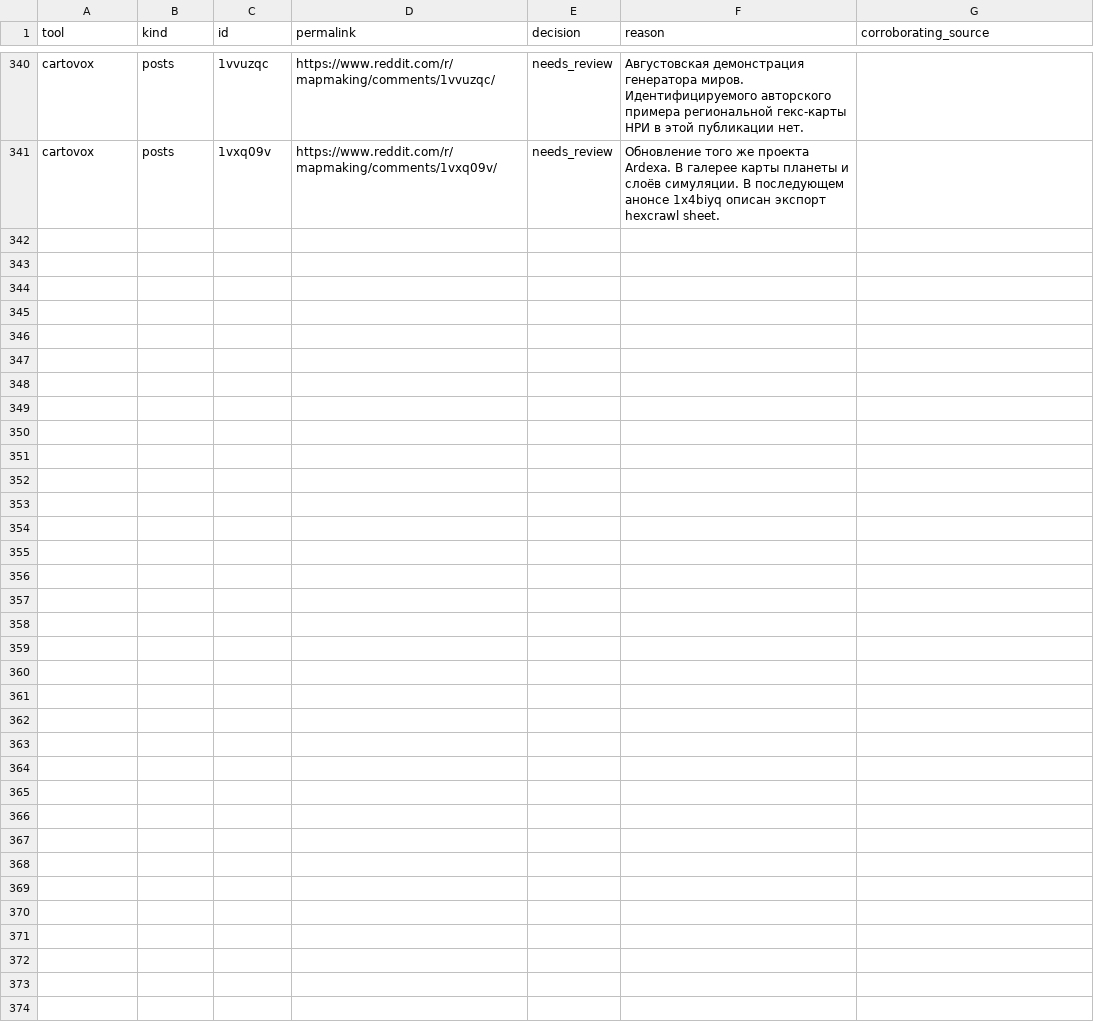
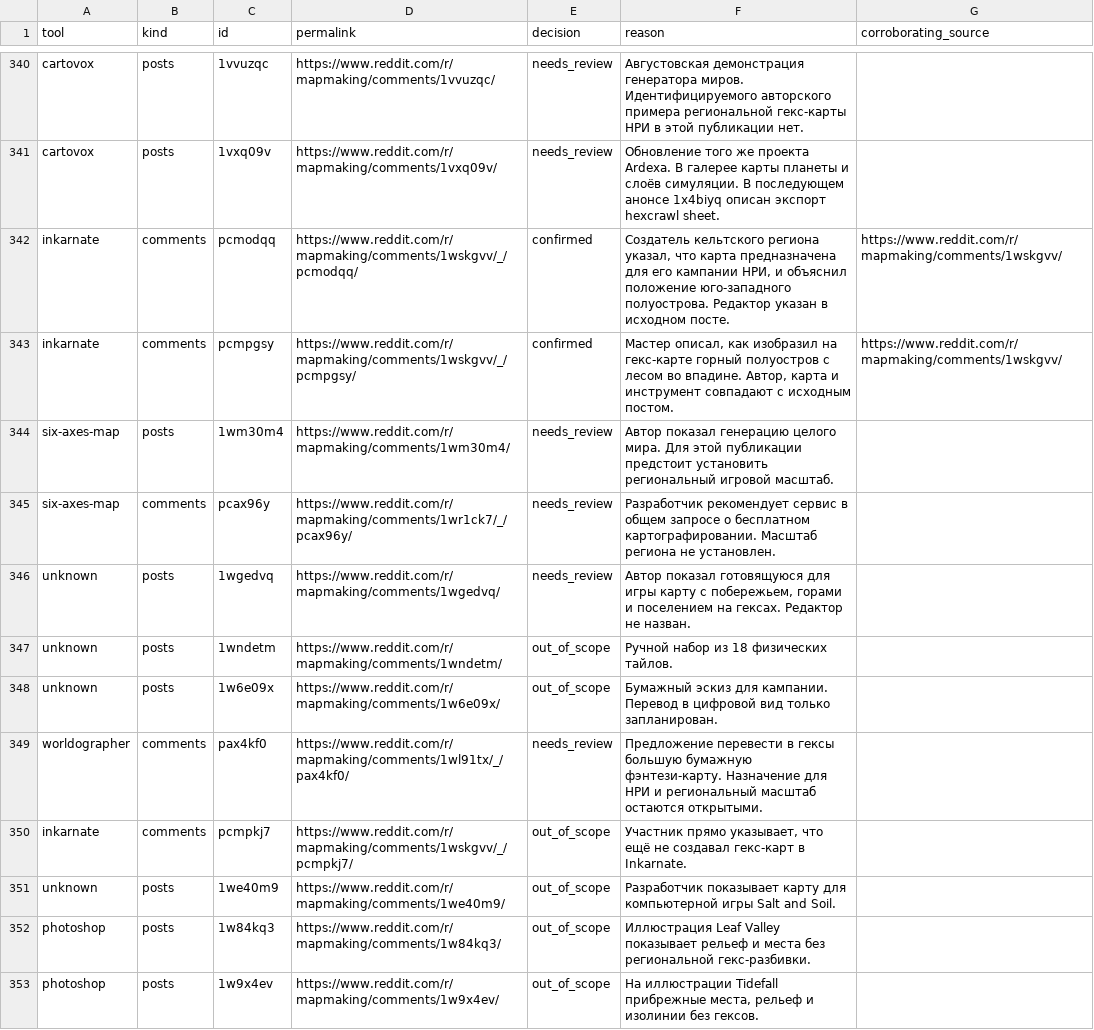
Before and after one commit to YuriyEmelyanov/Hexcrawl, a CSV file: agent-work/research/reddit-map-tools/hex-only/context-review.csv, drawn as a sheet; only a part is shown, gaps mark what is left out.

Commit message:
HX-RSR-001: reconcile September mapmaking archive and verify Hexomap

```diff
--- a/agent-work/research/reddit-map-tools/hex-only/context-review.csv
+++ b/agent-work/research/reddit-map-tools/hex-only/context-review.csv
@@ -341 +341,13 @@ cartovox,posts,1vvuzqc,https://www.reddit.com/r/mapmaking/comments/1vvuzqc/,need
 cartovox,posts,1vxq09v,https://www.reddit.com/r/mapmaking/comments/1vxq09v/,needs_review,Обновление того же проекта Ardexa. В галерее карты планеты и слоёв симуляции. В последующем анонсе 1x4biyq описан экспорт hexcrawl sheet.,
+inkarnate,comments,pcmodqq,https://www.reddit.com/r/mapmaking/comments/1wskgvv/_/pcmodqq/,confirmed,"Создатель кельтского региона указал, что карта предназначена для его кампании НРИ, и объяснил положение юго-западного полуострова. Редактор указан в исходном посте.",https://www.reddit.com/r/mapmaking/comments/1wskgvv/
+inkarnate,comments,pcmpgsy,https://www.reddit.com/r/mapmaking/comments/1wskgvv/_/pcmpgsy/,confirmed,"Мастер описал, как изобразил на гекс-карте горный полуостров с лесом во впадине. Автор, карта и инструмент совпадают с исходным постом.",https://www.reddit.com/r/mapmaking/comments/1wskgvv/
+six-axes-map,posts,1wm30m4,https://www.reddit.com/r/mapmaking/comments/1wm30m4/,needs_review,Автор показал генерацию целого мира. Для этой публикации предстоит установить региональный игровой масштаб.,
+six-axes-map,comments,pcax96y,https://www.reddit.com/r/mapmaking/comments/1wr1ck7/_/pcax96y/,needs_review,Разработчик рекомендует сервис в общем запросе о бесплатном картографировании. Масштаб региона не установлен.,
+unknown,posts,1wgedvq,https://www.reddit.com/r/mapmaking/comments/1wgedvq/,needs_review,"Автор показал готовящуюся для игры карту с побережьем, горами и поселением на гексах. Редактор не назван.",
+unknown,posts,1wndetm,https://www.reddit.com/r/mapmaking/comments/1wndetm/,out_of_scope,Ручной набор из 18 физических тайлов.,
+unknown,posts,1w6e09x,https://www.reddit.com/r/mapmaking/comments/1w6e09x/,out_of_scope,Бумажный эскиз для кампании. Перевод в цифровой вид только запланирован.,
+worldographer,comments,pax4kf0,https://www.reddit.com/r/mapmaking/comments/1wl91tx/_/pax4kf0/,needs_review,Предложение перевести в гексы большую бумажную фэнтези-карту. Назначение для НРИ и региональный масштаб остаются открытыми.,
+inkarnate,comments,pcmpkj7,https://www.reddit.com/r/mapmaking/comments/1wskgvv/_/pcmpkj7/,out_of_scope,"Участник прямо указывает, что ещё не создавал гекс-карт в Inkarnate.",
+unknown,posts,1we40m9,https://www.reddit.com/r/mapmaking/comments/1we40m9/,out_of_scope,Разработчик показывает карту для компьютерной игры Salt and Soil.,
+photoshop,posts,1w84kq3,https://www.reddit.com/r/mapmaking/comments/1w84kq3/,out_of_scope,Иллюстрация Leaf Valley показывает рельеф и места без региональной гекс-разбивки.,
+photoshop,posts,1w9x4ev,https://www.reddit.com/r/mapmaking/comments/1w9x4ev/,out_of_scope,"На иллюстрации Tidefall прибрежные места, рельеф и изолинии без гексов.",
```
Also changed, not shown: agent-work/research/reddit-map-tools/evidence.csv, agent-work/research/reddit-map-tools/hex-only/evidence.csv, 11 other files.
